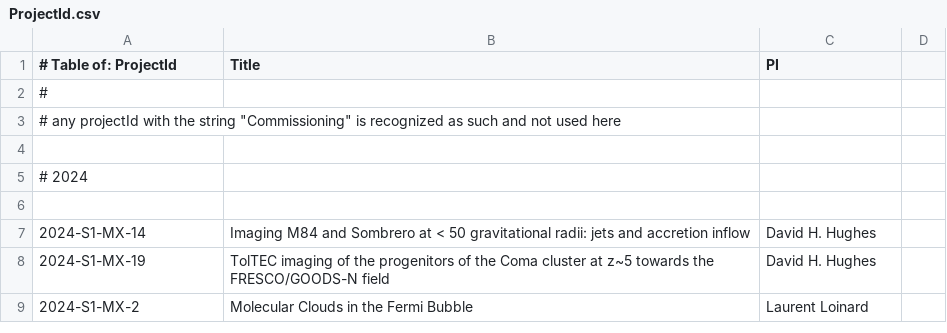
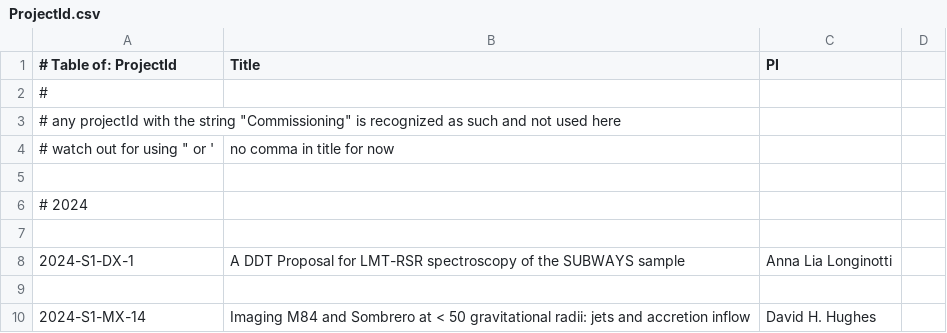
Before and after one commit to astroumd/lmtoy, a CSV file: etc/ProjectId.csv, drawn as a sheet; only a part is shown; the shorter side is filled out with more unchanged rows; the diff names each change by its address in the sheet, - before the commit and + after, or states it on an @@ line.

Commit message:
add DX-1

```diff
--- a/etc/ProjectId.csv
+++ b/etc/ProjectId.csv
+row 4: # watch out for using " or ' | no comma in title for now
+row 7: (empty)
+row 8: 2024-S1-DX-1 | A DDT Proposal for LMT-RSR spectroscopy of the SUBWAYS sample | Anna Lia Longinotti
```
